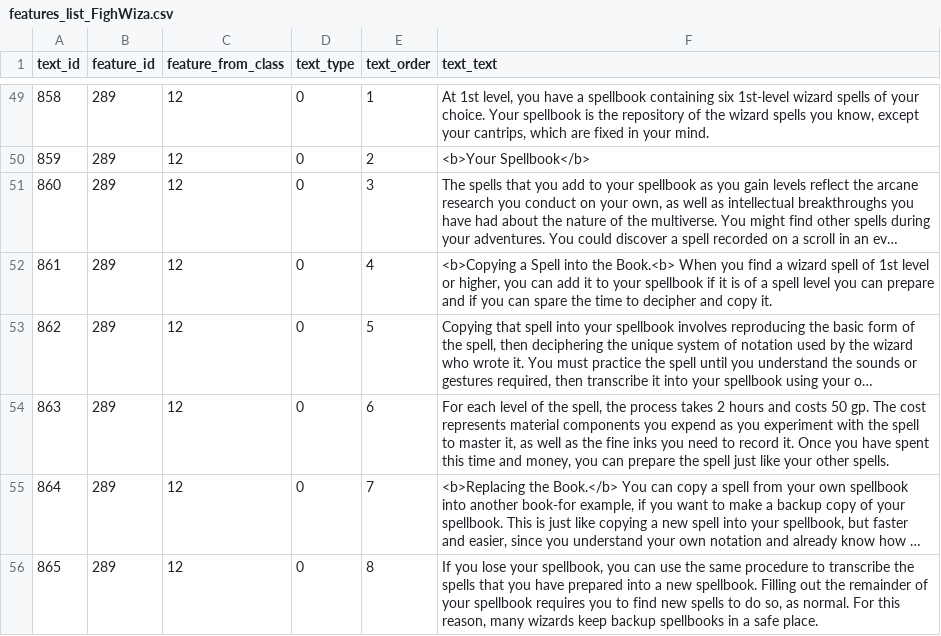
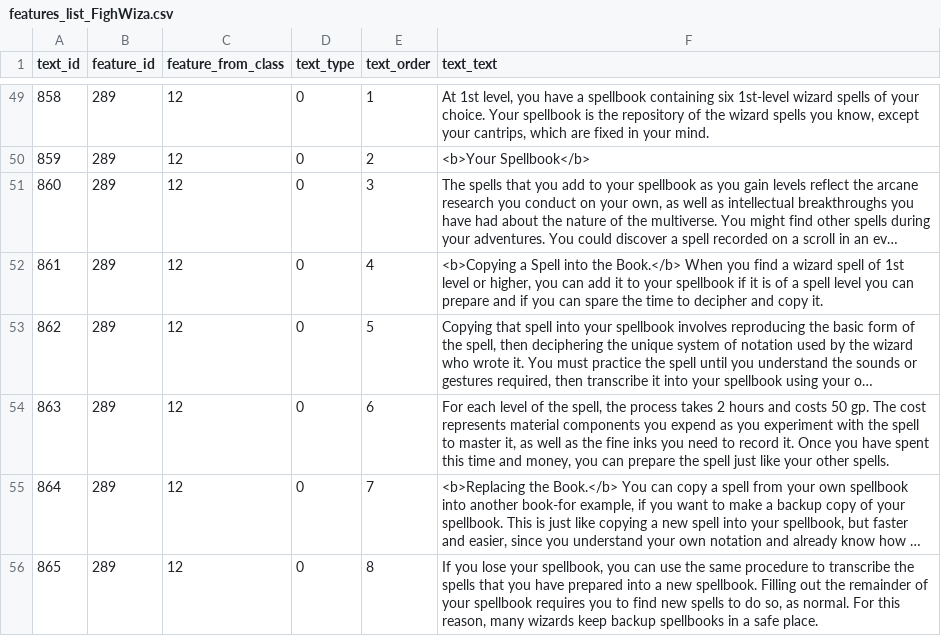
Before and after one commit to squabzilla/CS50-FinalProject, a CSV file: Main/static/CSVs/features_list_FighWiza.csv, drawn as a sheet; only a part is shown, gaps mark what is left out; long unchanged cells end in …; the diff names each change by its address in the sheet, - before the commit and + after, or states it on an @@ line.

```diff
--- a/Main/static/CSVs/features_list_FighWiza.csv
+++ b/Main/static/CSVs/features_list_FighWiza.csv
-F52 (text_text): …into the Book.<b> When you…
+F52 (text_text): …into the Book.</b> When you…
```
Also changed, not shown: 3 other files.
